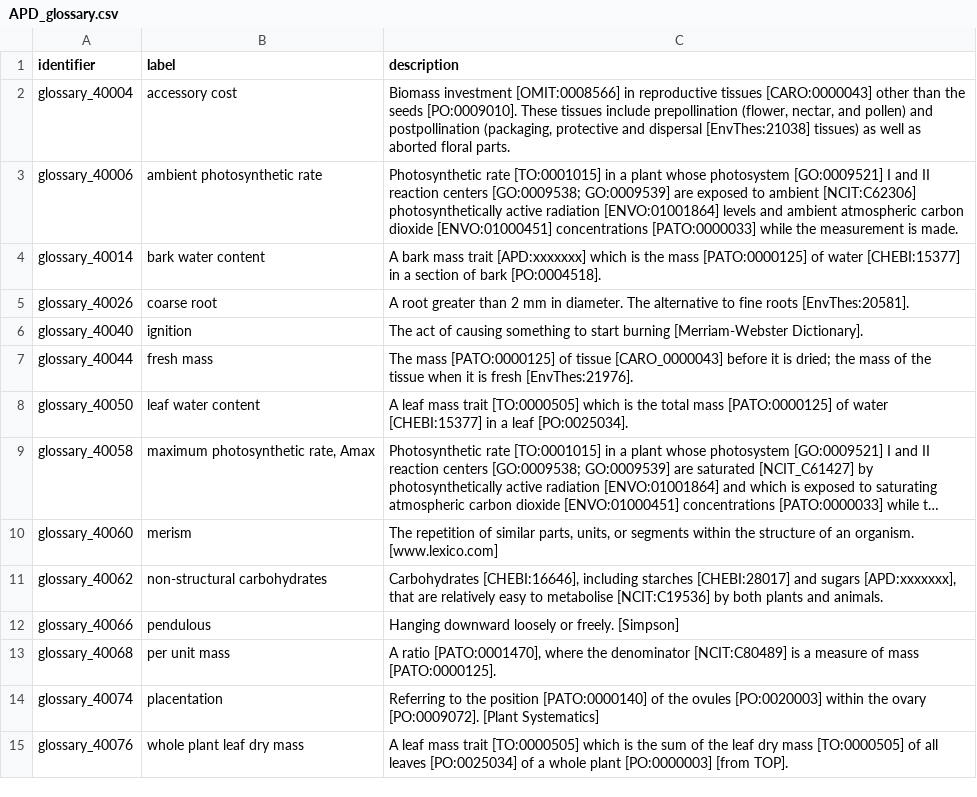
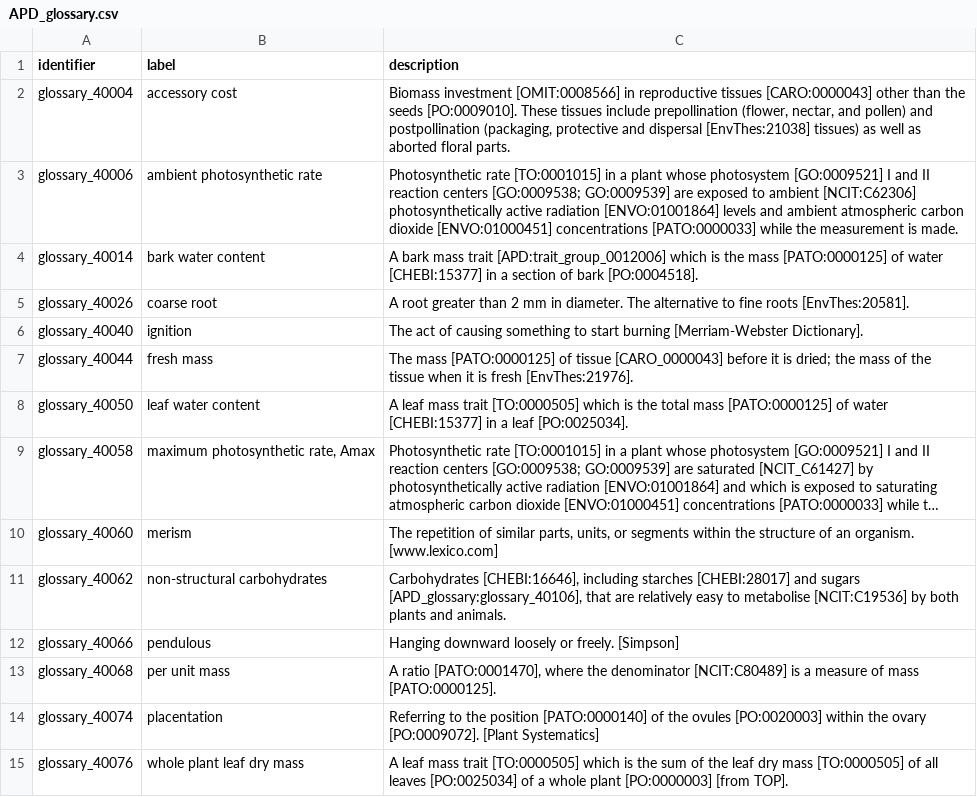
Before and after one commit to traitecoevo/APD, a CSV file: data/APD_glossary.csv, drawn as a sheet; only a part is shown; long unchanged cells end in …; the diff names each change by its address in the sheet, - before the commit and + after, or states it on an @@ line.

Commit message:
Update APD_glossary.csv
remove XX placeholder

```diff
--- a/data/APD_glossary.csv
+++ b/data/APD_glossary.csv
-C4 (description): …mass trait [APD:xxxxxxx] which is…
+C4 (description): …mass trait [APD:trait_group_0012006] which is…
-C11 (description): …and sugars [APD:xxxxxxx], that are…
+C11 (description): …and sugars [APD_glossary:glossary_40106], that are…
```
